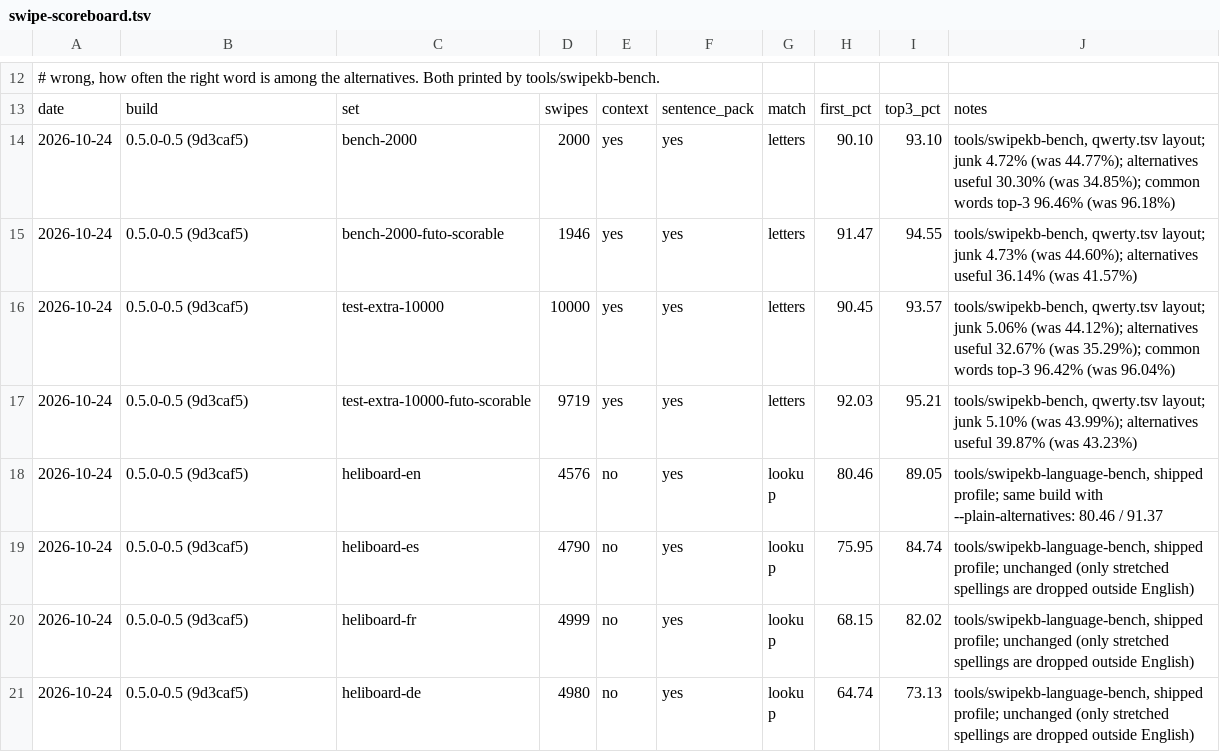
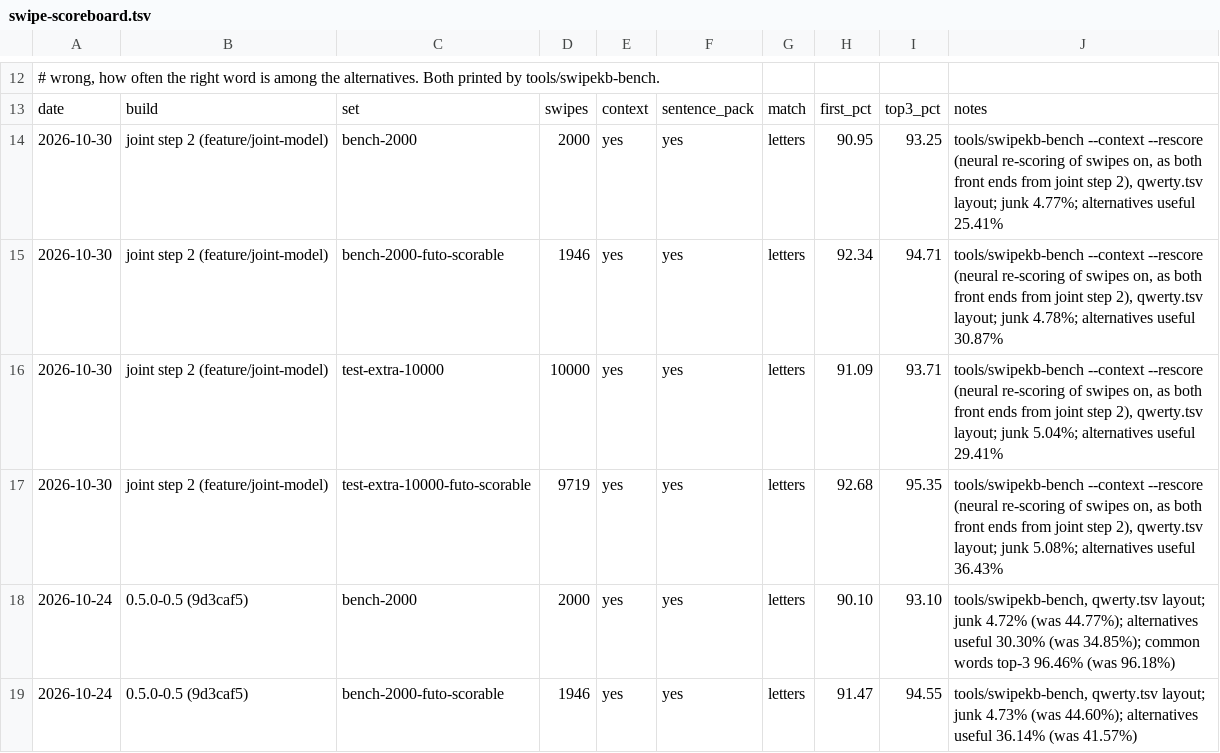
Before and after one commit to itsdestin/swipe-keyboard, a TSV file: bench/swipe-scoreboard.tsv, drawn as a sheet; only a part is shown, gaps mark what is left out; the shorter side is filled out with more unchanged rows.

```diff
--- a/bench/swipe-scoreboard.tsv
+++ b/bench/swipe-scoreboard.tsv
@@ -13,2 +13,6 @@
 date	build	set	swipes	context	sentence_pack	match	first_pct	top3_pct	notes
+2026-10-30	joint step 2 (feature/joint-model)	bench-2000	2000	yes	yes	letters	90.95	93.25	tools/swipekb-bench --context --rescore (neural re-scoring of swipes on, as both front ends from joint step 2), qwerty.tsv layout; junk 4.77%; alternatives useful 25.41%
+2026-10-30	joint step 2 (feature/joint-model)	bench-2000-futo-scorable	1946	yes	yes	letters	92.34	94.71	tools/swipekb-bench --context --rescore (neural re-scoring of swipes on, as both front ends from joint step 2), qwerty.tsv layout; junk 4.78%; alternatives useful 30.87%
+2026-10-30	joint step 2 (feature/joint-model)	test-extra-10000	10000	yes	yes	letters	91.09	93.71	tools/swipekb-bench --context --rescore (neural re-scoring of swipes on, as both front ends from joint step 2), qwerty.tsv layout; junk 5.04%; alternatives useful 29.41%
+2026-10-30	joint step 2 (feature/joint-model)	test-extra-10000-futo-scorable	9719	yes	yes	letters	92.68	95.35	tools/swipekb-bench --context --rescore (neural re-scoring of swipes on, as both front ends from joint step 2), qwerty.tsv layout; junk 5.08%; alternatives useful 36.43%
 2026-10-24	0.5.0-0.5 (9d3caf5)	bench-2000	2000	yes	yes	letters	90.10	93.10	tools/swipekb-bench, qwerty.tsv layout; junk 4.72% (was 44.77%); alternatives useful 30.30% (was 34.85%); common words top-3 96.46% (was 96.18%)
```
Also changed, not shown: bench/history.tsv, bench/ux-scoreboard.tsv, 3 other files.
